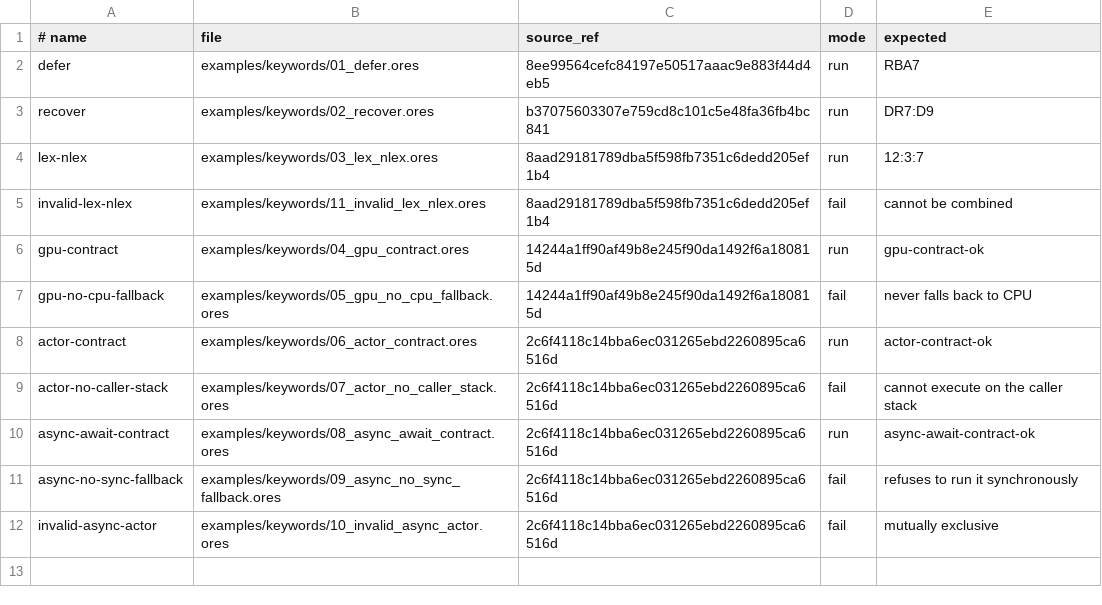
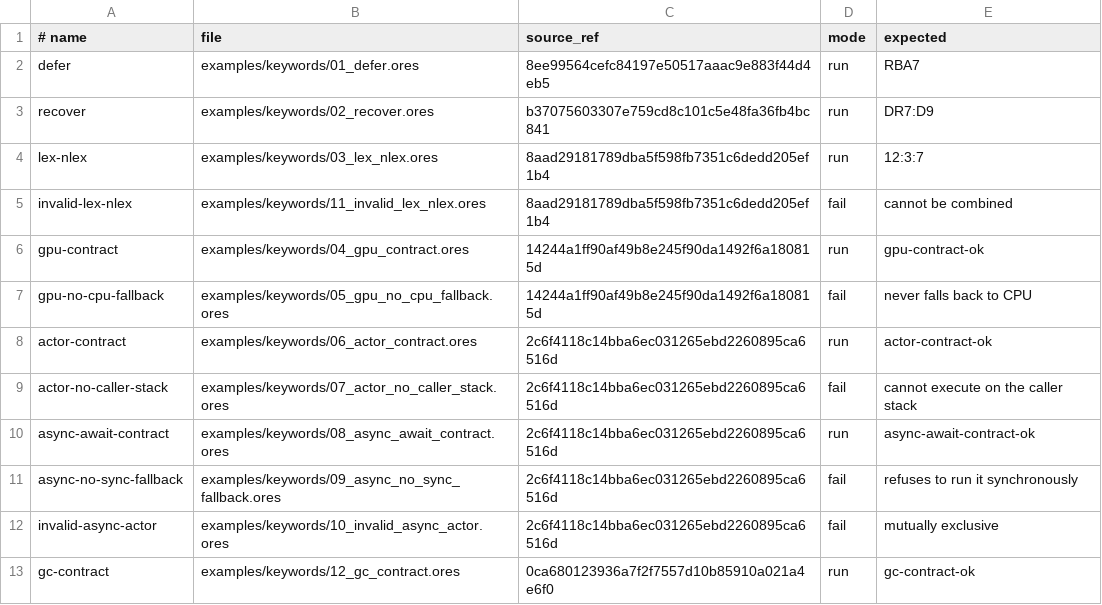
Before and after one commit to atto-lang/atto-demo, a TSV file: examples/keywords/manifest.tsv, drawn as a sheet.

Commit message:
examples: register GC keyword contract

```diff
--- a/examples/keywords/manifest.tsv
+++ b/examples/keywords/manifest.tsv
@@ -12 +12,2 @@ async-no-sync-fallback	examples/keywords/09_async_no_sync_fallback.ores	2c6f4118
 invalid-async-actor	examples/keywords/10_invalid_async_actor.ores	2c6f4118c14bba6ec031265ebd2260895ca6516d	fail	mutually exclusive
+gc-contract	examples/keywords/12_gc_contract.ores	0ca680123936a7f2f7557d10b85910a021a4e6f0	run	gc-contract-ok
```
